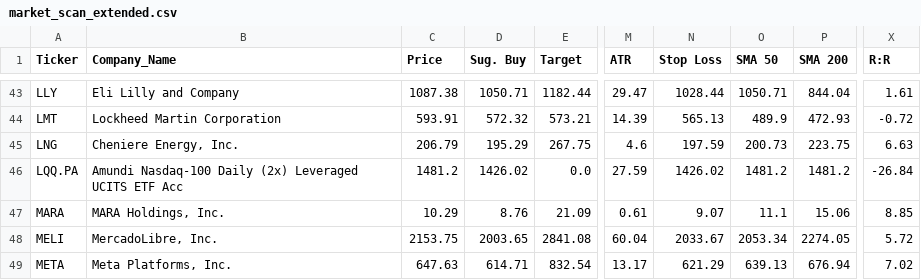
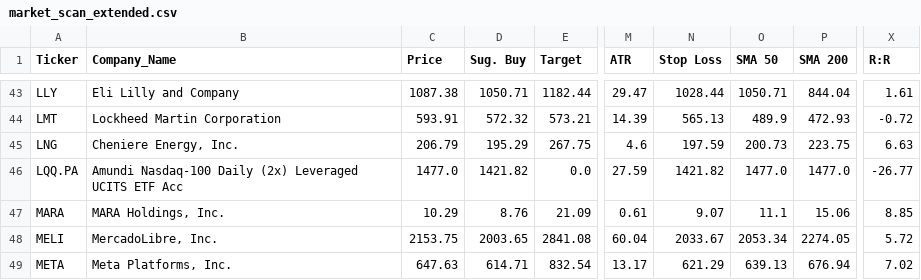
Before and after one commit to betty333ro/market-scanner, a CSV file: market_scan_extended.csv, drawn as a sheet; only a part is shown, gaps mark what is left out; the diff names each change by its address in the sheet, - before the commit and + after, or states it on an @@ line.

Commit message:
Update market data csv

```diff
--- a/market_scan_extended.csv
+++ b/market_scan_extended.csv
-C46 (Price): 1481.2
+C46 (Price): 1477.0
-D46 (Sug. Buy): 1426.02
+D46 (Sug. Buy): 1421.82
-N46 (Stop Loss): 1426.02
+N46 (Stop Loss): 1421.82
-O46 (SMA 50): 1481.2
+O46 (SMA 50): 1477.0
-P46 (SMA 200): 1481.2
+P46 (SMA 200): 1477.0
-X46 (R:R): -26.84
+X46 (R:R): -26.77
```
